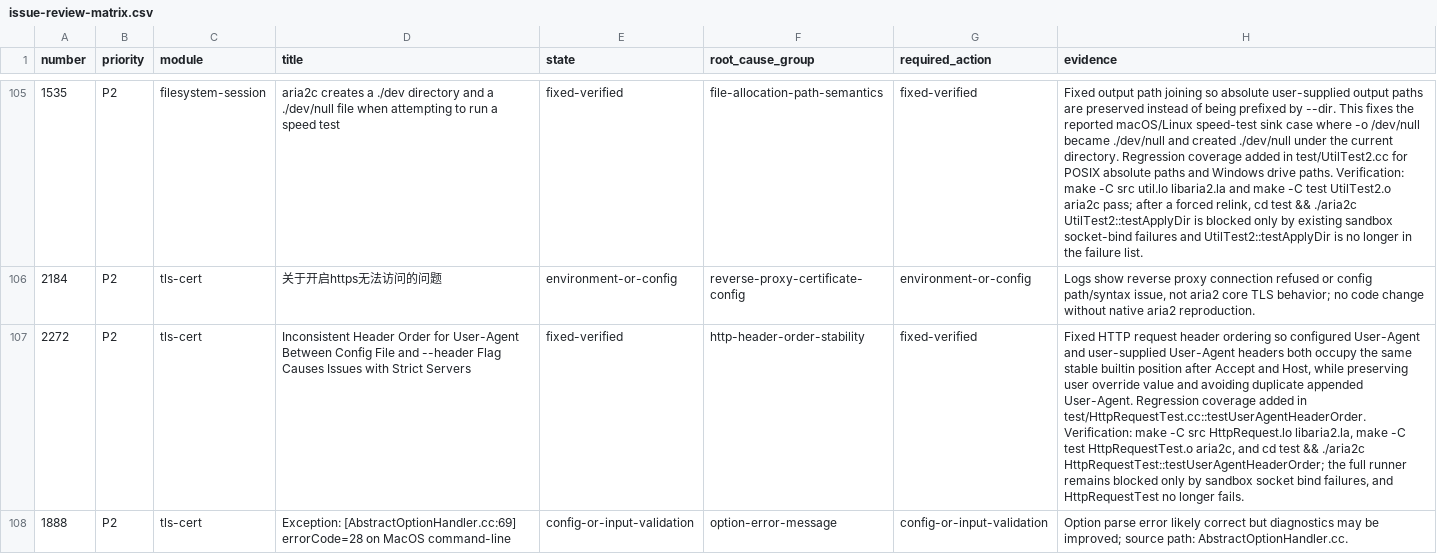
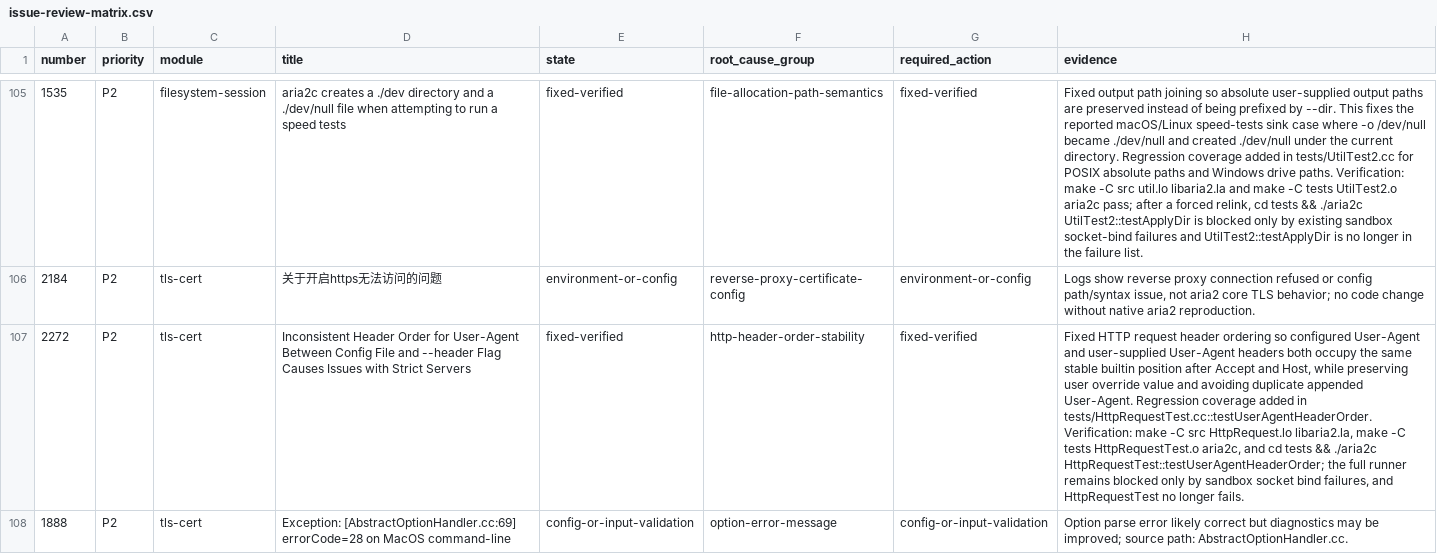
Before and after one commit to rzhy1/aria2-next, a CSV file: docs/maintenance/issue-review-matrix.csv, drawn as a sheet; only a part is shown, gaps mark what is left out; the diff covers the shown part only; the diff names each change by its address in the sheet, - before the commit and + after, or states it on an @@ line.

Commit message:
chore(docs): update documentation and packaging notes for aria2-next

```diff
--- a/docs/maintenance/issue-review-matrix.csv
+++ b/docs/maintenance/issue-review-matrix.csv
-D105 (title): …a speed test
+D105 (title): …a speed tests
-H105 (evidence): …reported macOS/Linux speed-test sink case where -o /dev/null became ./dev/null and created ./dev/null under the current directory. Regression coverage added in test/UtilTest2.cc for POSIX absolute paths and Windows drive paths. Verification: make -C src util.lo libaria2.la and make -C test UtilTest2.o aria2c pass; after a forced relink, cd test && ./aria2c…
+H105 (evidence): …reported macOS/Linux speed-tests sink case where -o /dev/null became ./dev/null and created ./dev/null under the current directory. Regression coverage added in tests/UtilTest2.cc for POSIX absolute paths and Windows drive paths. Verification: make -C src util.lo libaria2.la and make -C tests UtilTest2.o aria2c pass; after a forced relink, cd tests && ./aria2c…
-H107 (evidence): …added in test/HttpRequestTest.cc::testUserAgentHeaderOrder. Verification: make -C src HttpRequest.lo libaria2.la, make -C test HttpRequestTest.o aria2c, and cd test && ./aria2c…
+H107 (evidence): …added in tests/HttpRequestTest.cc::testUserAgentHeaderOrder. Verification: make -C src HttpRequest.lo libaria2.la, make -C tests HttpRequestTest.o aria2c, and cd tests && ./aria2c…
```
Also changed, not shown: 56 edited cells elsewhere in this file, 27 other files.
